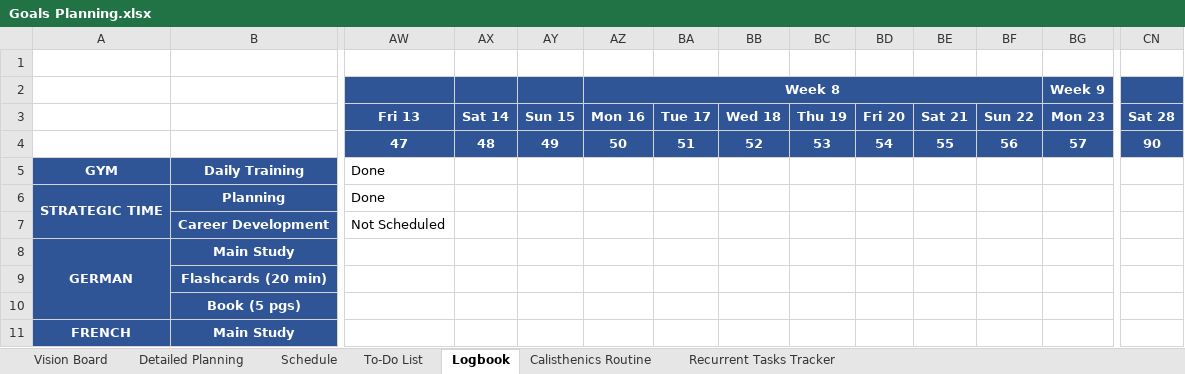
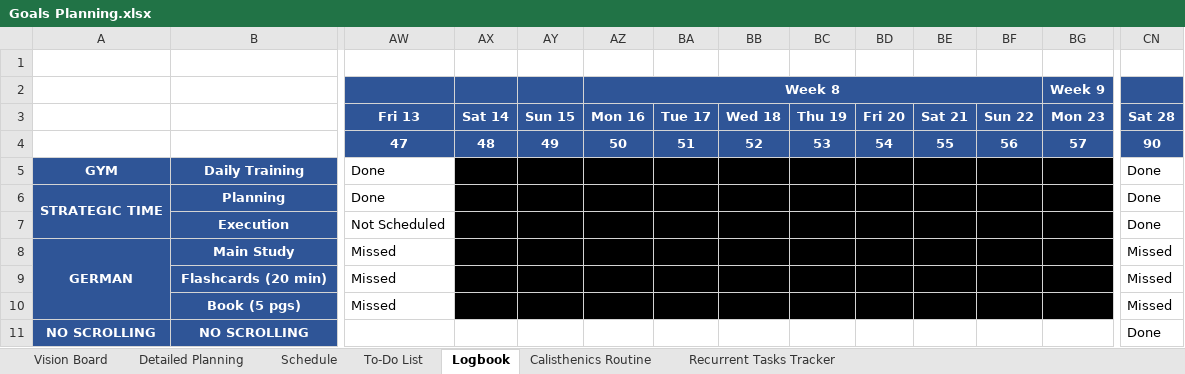
Before and after one commit to dlozanob/My-Notes, an Excel workbook: Management/Goals Planning.xlsx, sheet Logbook, drawn as a sheet; only a part is shown, gaps mark what is left out; values as stored, in another font and other column widths than the file's, no borders; conditional formats not drawn; 1 other sheet too large or unreadable and not compared; removed rows and columns are numbered as before the commit, all else as after; rows hold the shown columns only; the diff covers the shown part only; the diff names each change by its address in the sheet, - before the commit and + after, or states it on an @@ line.

```diff
--- a/Management/Goals Planning.xlsx (sheet Logbook)
+++ b/Management/Goals Planning.xlsx (sheet Logbook)
-AX5:BG10 fill: none
+AX5:BG10 fill: #000000
-CN5:CN7: (empty)
+CN5:CN7: Done
-B7: Career Development
+B7: Execution
-AW8:AW10: (empty)
+AW8:AW10: Missed
-CN8:CN10: (empty)
+CN8:CN10: Missed
-row 11: FRENCH | Main Study
+row 11: NO SCROLLING | NO SCROLLING |  |  |  |  |  |  |  |  |  |  |  | Done
```
Also changed, not shown: cell formats elsewhere in this sheet, sheet Schedule, sheet To-Do List, sheet Detailed Planning, formulas that keep their value, 3 other files.
